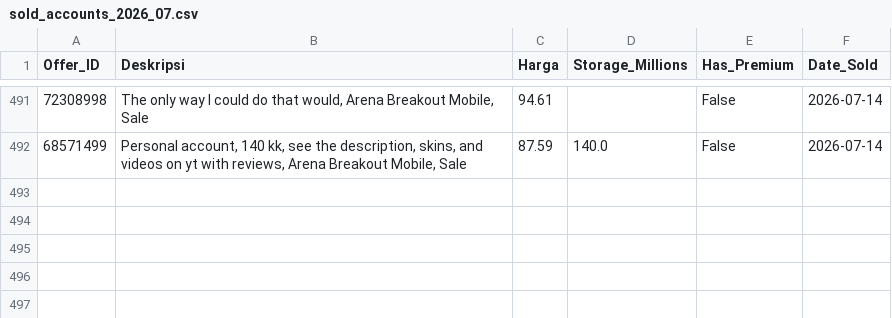
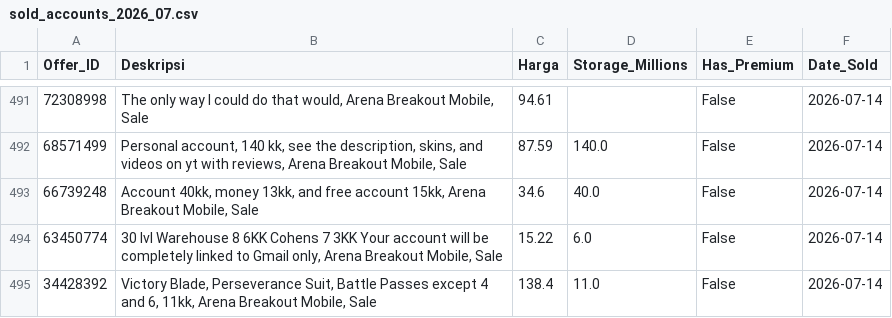
Before and after one commit to mozz-bot/funpay-tracker, a CSV file: sold_accounts_2026_07.csv, drawn as a sheet; only a part is shown, gaps mark what is left out.

```diff
--- a/sold_accounts_2026_07.csv
+++ b/sold_accounts_2026_07.csv
@@ -492 +492,4 @@ Offer_ID,Deskripsi,Harga,Storage_Millions,Has_Premium,Date_Sold
 68571499,"Personal account, 140 kk, see the description, skins, and videos on yt with reviews, Arena Breakout Mobile, Sale",87.59,140.0,False,2026-07-14
+66739248,"Account 40kk, money 13kk, and free account 15kk, Arena Breakout Mobile, Sale",34.6,40.0,False,2026-07-14
+63450774,"30 lvl Warehouse 8 6KK Cohens 7 3KK Your account will be completely linked to Gmail only, Arena Breakout Mobile, Sale",15.22,6.0,False,2026-07-14
+34428392,"Victory Blade, Perseverance Suit, Battle Passes except 4 and 6, 11kk, Arena Breakout Mobile, Sale",138.4,11.0,False,2026-07-14
```
Also changed, not shown: active_listings.csv.
